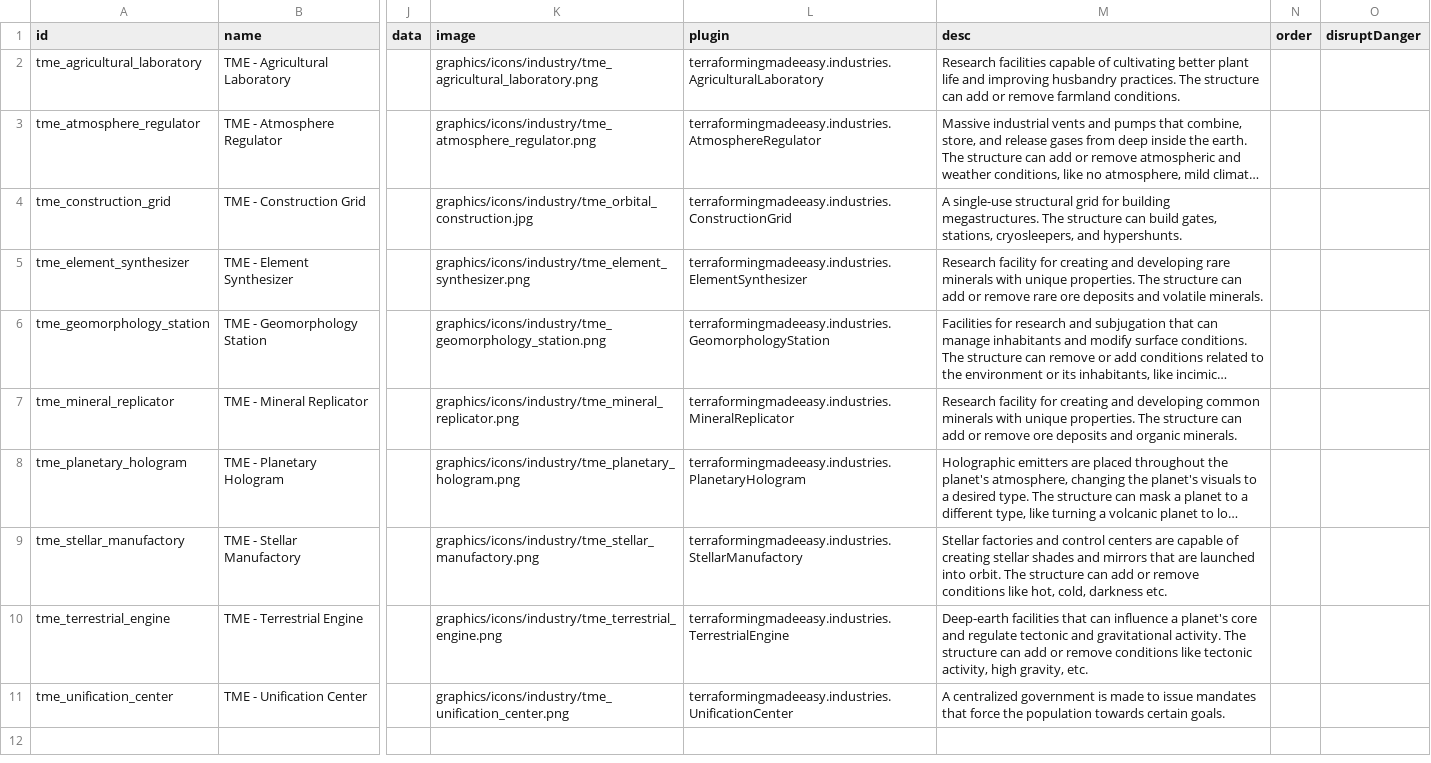
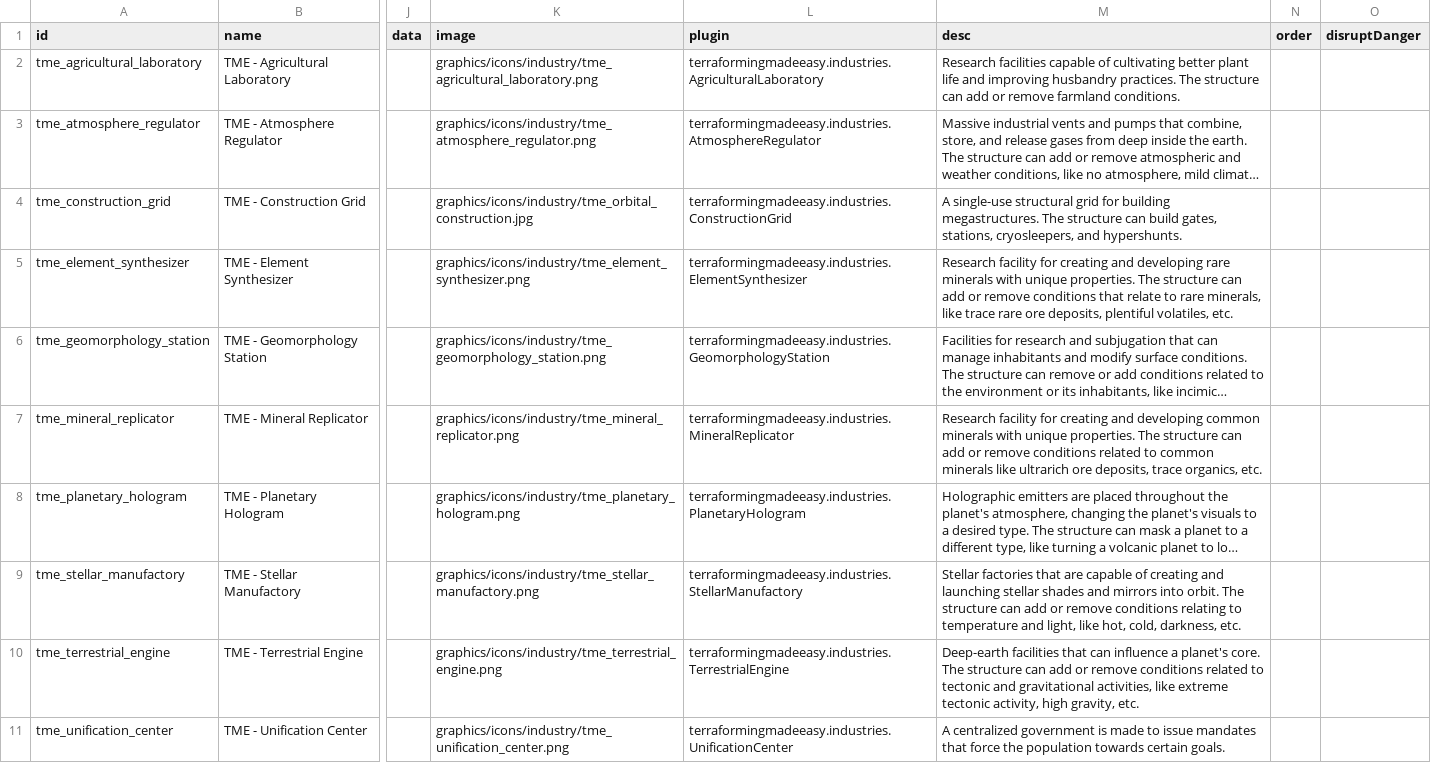
Before and after one commit to AudaxLudos/terraforming-made-easy, a CSV file: data/campaign/industries.csv, drawn as a sheet; only a part is shown, gaps mark what is left out; long unchanged cells end in …; the diff names each change by its address in the sheet, - before the commit and + after, or states it on an @@ line.

Commit message:
Update industries descriptions

```diff
--- a/data/campaign/industries.csv
+++ b/data/campaign/industries.csv
-M5 (desc): …or remove rare ore deposits and volatile minerals.
+M5 (desc): …or remove conditions that relate to rare minerals, like trace rare ore deposits, plentiful volatiles, etc.
-M7 (desc): …or remove ore deposits and organic minerals.
+M7 (desc): …or remove conditions related to common minerals like ultrarich ore deposits, trace organics, etc.
-M9 (desc): Stellar factories and control centers are capable of creating stellar shades and mirrors that are launched into orbit. The structure can add or remove conditions like hot, cold, darkness etc.
+M9 (desc): Stellar factories that are capable of creating and launching stellar shades and mirrors into orbit. The structure can add or remove conditions relating to temperature and light, like hot, cold, darkness, etc.
-M10 (desc): …a planet's core and regulate tectonic and gravitational activity. The structure can add or remove conditions like tectonic activity,…
+M10 (desc): …a planet's core. The structure can add or remove conditions related to tectonic and gravitational activities, like extreme tectonic activity,…
```
Also changed, not shown: 2 other files.
